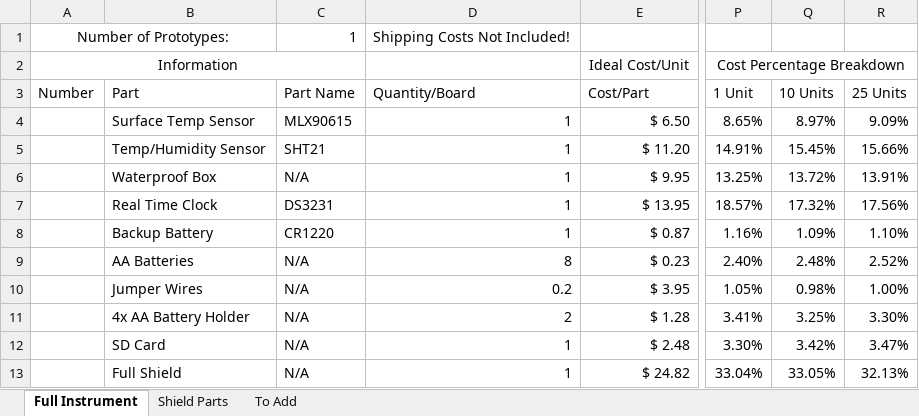
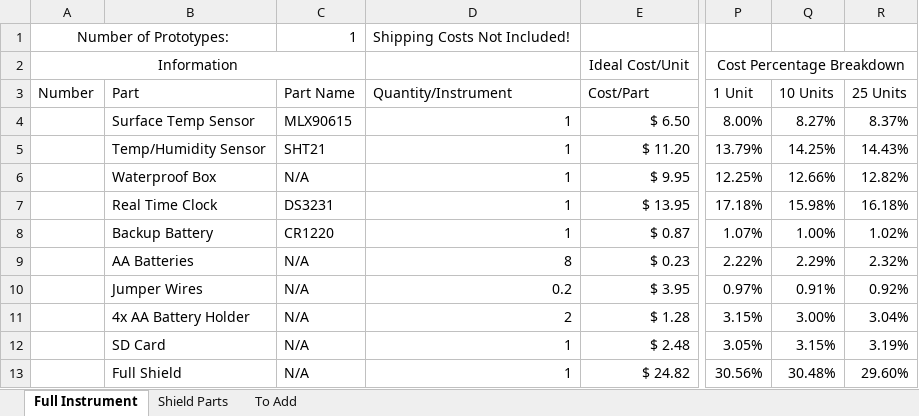
Before and after one commit to madvoid/BTEMS, an Excel workbook: Bill of Materials.xlsx, sheet Full Instrument, drawn as a sheet; only a part is shown, gaps mark what is left out; values as stored, in another font and other column widths than the file's, no borders; the diff covers the shown part only; the diff names each change by its address in the sheet, - before the commit and + after, or states it on an @@ line.

```diff
--- a/Bill of Materials.xlsx (sheet Full Instrument)
+++ b/Bill of Materials.xlsx (sheet Full Instrument)
-D3: Quantity/Board
+D3: Quantity/Instrument
-P4: 8.65%
+P4: 8.00%
-Q4: 8.97%
+Q4: 8.27%
-R4: 9.09%
+R4: 8.37%
-P5: 14.91%
+P5: 13.79%
-Q5: 15.45%
+Q5: 14.25%
-R5: 15.66%
+R5: 14.43%
-P6: 13.25%
+P6: 12.25%
-Q6: 13.72%
+Q6: 12.66%
-R6: 13.91%
+R6: 12.82%
-P7: 18.57%
+P7: 17.18%
-Q7: 17.32%
+Q7: 15.98%
-R7: 17.56%
+R7: 16.18%
-P8: 1.16%
+P8: 1.07%
-Q8: 1.09%
+Q8: 1.00%
-R8: 1.10%
+R8: 1.02%
-P9: 2.40%
+P9: 2.22%
-Q9: 2.48%
+Q9: 2.29%
-R9: 2.52%
+R9: 2.32%
-P10: 1.05%
+P10: 0.97%
-Q10: 0.98%
+Q10: 0.91%
-R10: 1.00%
+R10: 0.92%
-P11: 3.41%
+P11: 3.15%
-Q11: 3.25%
+Q11: 3.00%
-R11: 3.30%
+R11: 3.04%
-P12: 3.30%
+P12: 3.05%
-Q12: 3.42%
+Q12: 3.15%
-R12: 3.47%
+R12: 3.19%
-P13: 33.04%
+P13: 30.56%
-Q13: 33.05%
+Q13: 30.48%
-R13: 32.13%
+R13: 29.60%
```
Also changed, not shown: 3 added rows, 3 removed rows and 9 edited cells elsewhere in this sheet, formulas that keep their value, 6 other files.
